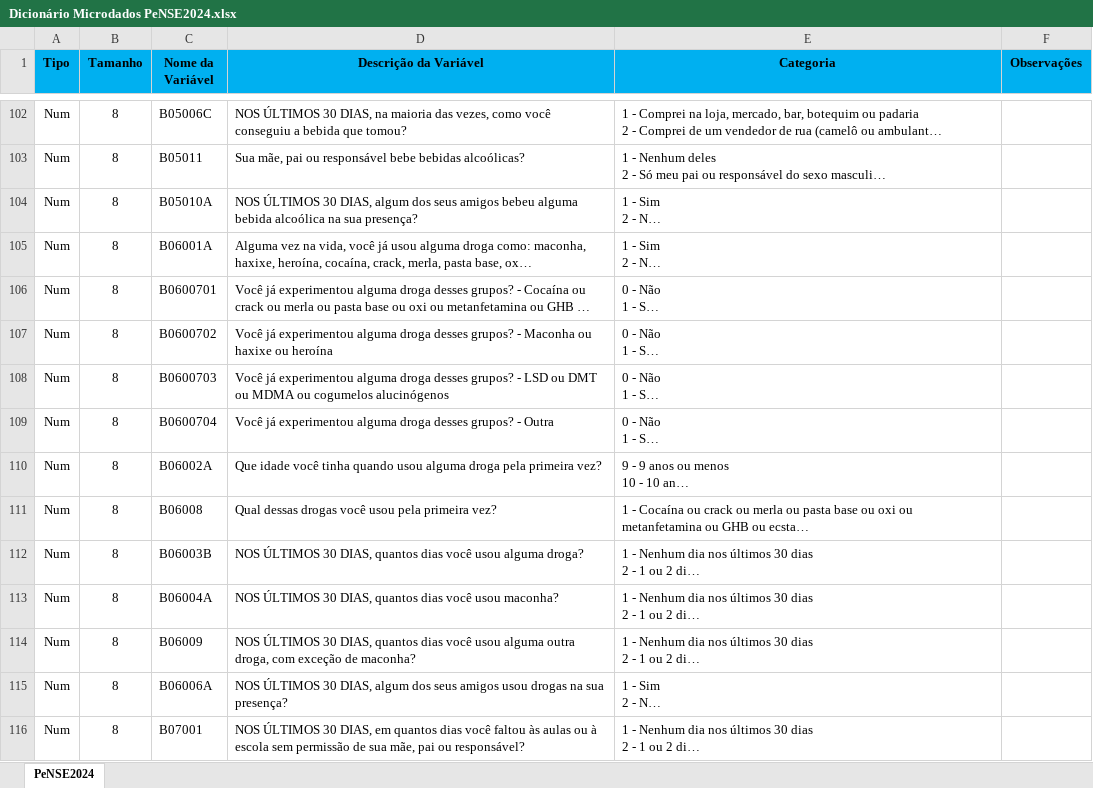
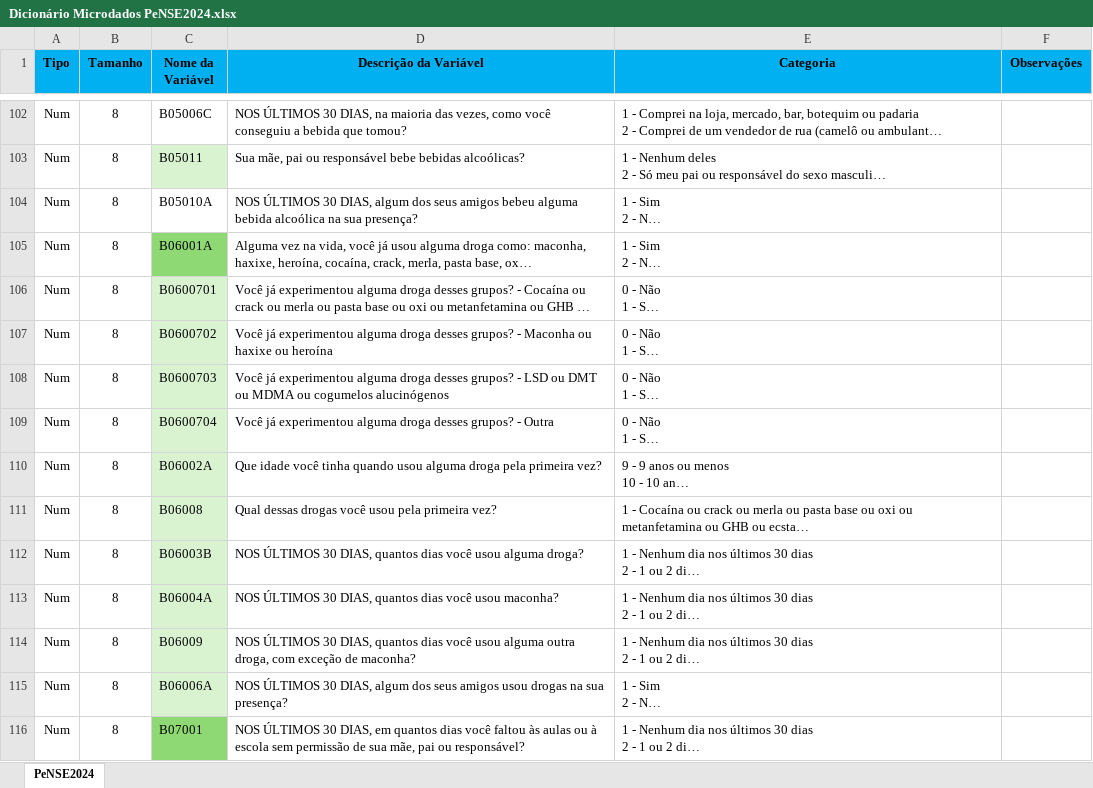
Before and after one commit to brucelucien/2026-02-ppgi-ia-trabalho-final, an Excel workbook: documentacao/pense_2024_documentacao/Dicionário Microdados PeNSE2024.xlsx, sheet PeNSE2024, drawn as a sheet; only a part is shown, gaps mark what is left out; long unchanged cells end in …; values as stored, in another font and other column widths than the file's, no borders; the diff covers the shown part only; the diff names each change by its address in the sheet, - before the commit and + after, or states it on an @@ line.

```diff
--- a/documentacao/pense_2024_documentacao/Dicionário Microdados PeNSE2024.xlsx (sheet PeNSE2024)
+++ b/documentacao/pense_2024_documentacao/Dicionário Microdados PeNSE2024.xlsx (sheet PeNSE2024)
-C103 fill: none
+C103 fill: #D9F2D0
-C105 fill: none
+C105 fill: #8ED973
-C106:C115 fill: none
+C106:C115 fill: #D9F2D0
-C116 fill: none
+C116 fill: #8ED973
```
Also changed, not shown: cell formats elsewhere in this sheet, documentacao/Dicionário Microdados PeNSE2024_SUGESTAO_VARIAVEIS_TARGET.xlsx, 9 other files.
